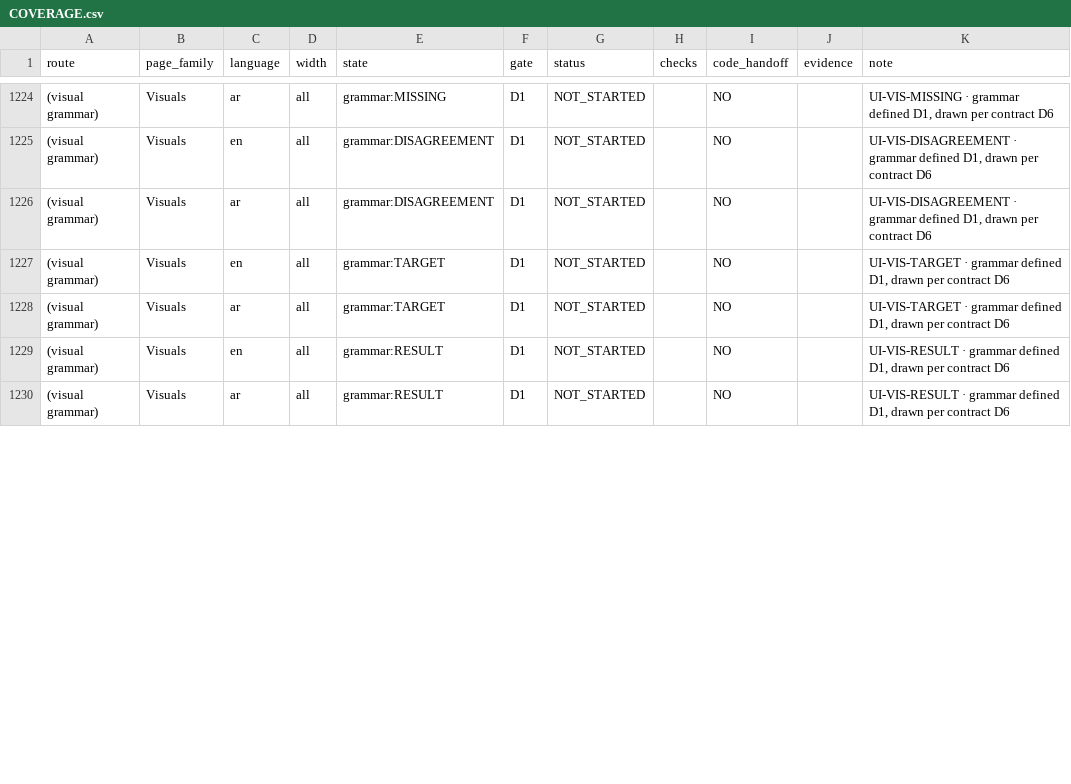
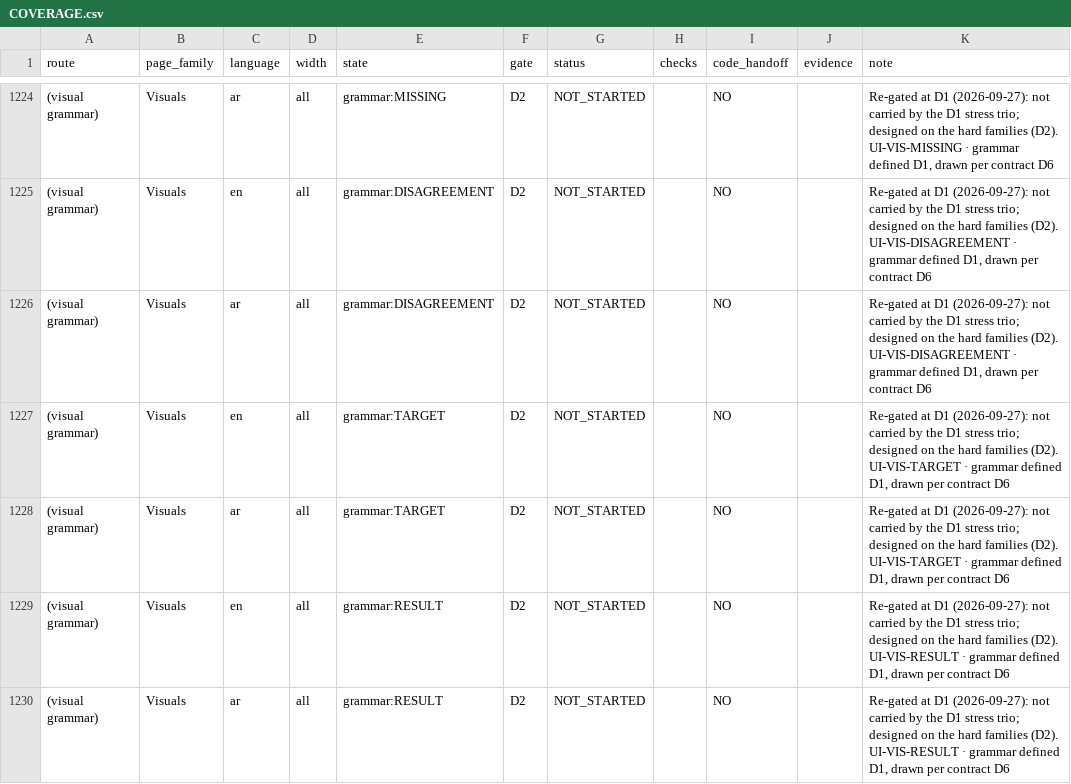
Before and after one commit to CausewayGrp/Financial-inclusion-, a CSV file: design/COVERAGE.csv, drawn as a sheet; only a part is shown, gaps mark what is left out; the diff covers the shown part only.

```diff
--- a/design/COVERAGE.csv
+++ b/design/COVERAGE.csv
@@ -1224,7 +1224,7 @@ route,page_family,language,width,state,gate,status,checks,code_handoff,evidence,
-(visual grammar),Visuals,ar,all,grammar:MISSING,D1,NOT_STARTED,,NO,,"UI-VIS-MISSING · grammar defined D1, drawn per contract D6"
-(visual grammar),Visuals,en,all,grammar:DISAGREEMENT,D1,NOT_STARTED,,NO,,"UI-VIS-DISAGREEMENT · grammar defined D1, drawn per contract D6"
-(visual grammar),Visuals,ar,all,grammar:DISAGREEMENT,D1,NOT_STARTED,,NO,,"UI-VIS-DISAGREEMENT · grammar defined D1, drawn per contract D6"
-(visual grammar),Visuals,en,all,grammar:TARGET,D1,NOT_STARTED,,NO,,"UI-VIS-TARGET · grammar defined D1, drawn per contract D6"
-(visual grammar),Visuals,ar,all,grammar:TARGET,D1,NOT_STARTED,,NO,,"UI-VIS-TARGET · grammar defined D1, drawn per contract D6"
-(visual grammar),Visuals,en,all,grammar:RESULT,D1,NOT_STARTED,,NO,,"UI-VIS-RESULT · grammar defined D1, drawn per contract D6"
-(visual grammar),Visuals,ar,all,grammar:RESULT,D1,NOT_STARTED,,NO,,"UI-VIS-RESULT · grammar defined D1, drawn per contract D6"
+(visual grammar),Visuals,ar,all,grammar:MISSING,D2,NOT_STARTED,,NO,,"Re-gated at D1 (2026-09-27): not carried by the D1 stress trio; designed on the hard families (D2). UI-VIS-MISSING · grammar defined D1, drawn per contract D6"
+(visual grammar),Visuals,en,all,grammar:DISAGREEMENT,D2,NOT_STARTED,,NO,,"Re-gated at D1 (2026-09-27): not carried by the D1 stress trio; designed on the hard families (D2). UI-VIS-DISAGREEMENT · grammar defined D1, drawn per contract D6"
+(visual grammar),Visuals,ar,all,grammar:DISAGREEMENT,D2,NOT_STARTED,,NO,,"Re-gated at D1 (2026-09-27): not carried by the D1 stress trio; designed on the hard families (D2). UI-VIS-DISAGREEMENT · grammar defined D1, drawn per contract D6"
+(visual grammar),Visuals,en,all,grammar:TARGET,D2,NOT_STARTED,,NO,,"Re-gated at D1 (2026-09-27): not carried by the D1 stress trio; designed on the hard families (D2). UI-VIS-TARGET · grammar defined D1, drawn per contract D6"
+(visual grammar),Visuals,ar,all,grammar:TARGET,D2,NOT_STARTED,,NO,,"Re-gated at D1 (2026-09-27): not carried by the D1 stress trio; designed on the hard families (D2). UI-VIS-TARGET · grammar defined D1, drawn per contract D6"
+(visual grammar),Visuals,en,all,grammar:RESULT,D2,NOT_STARTED,,NO,,"Re-gated at D1 (2026-09-27): not carried by the D1 stress trio; designed on the hard families (D2). UI-VIS-RESULT · grammar defined D1, drawn per contract D6"
+(visual grammar),Visuals,ar,all,grammar:RESULT,D2,NOT_STARTED,,NO,,"Re-gated at D1 (2026-09-27): not carried by the D1 stress trio; designed on the hard families (D2). UI-VIS-RESULT · grammar defined D1, drawn per contract D6"
```
Also changed, not shown: 90 edited cells elsewhere in this file, 45 other files.
